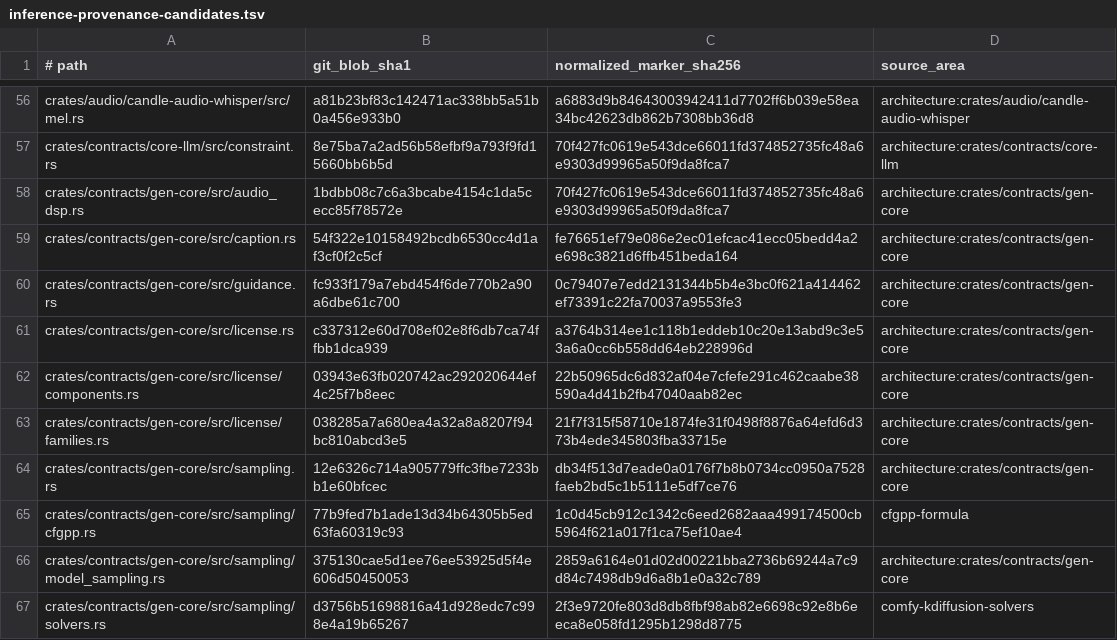
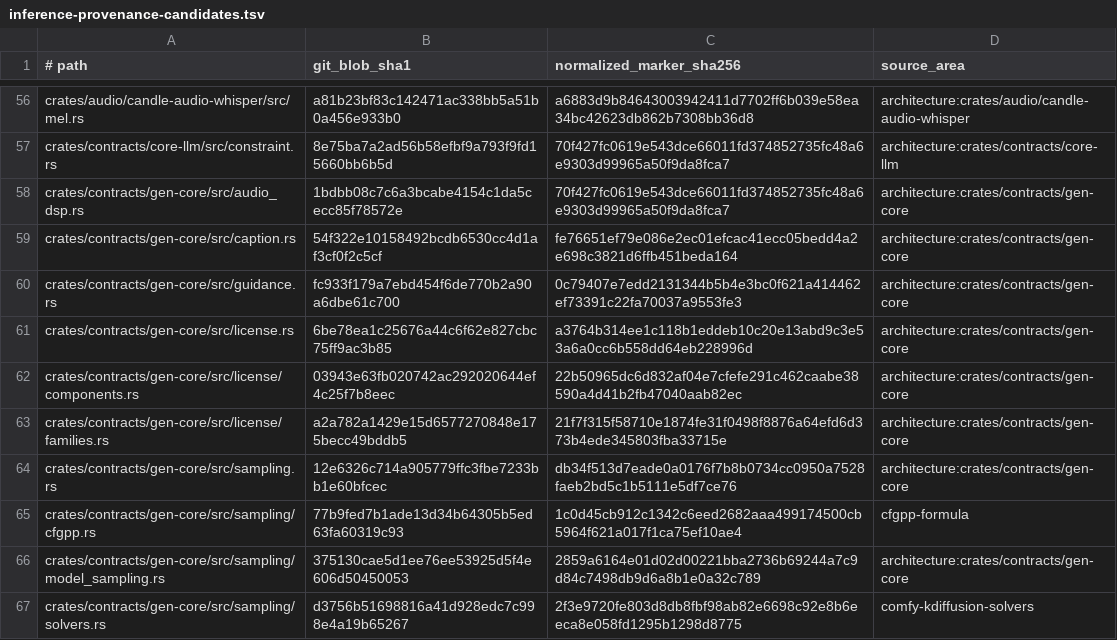
Before and after one commit to SceneWorks/SceneWorks, a TSV file: config/inference-provenance-candidates.tsv, drawn as a sheet; only a part is shown, gaps mark what is left out; the diff covers the shown part only.

```diff
--- a/config/inference-provenance-candidates.tsv
+++ b/config/inference-provenance-candidates.tsv
@@ -60,5 +60,5 @@ crates/contracts/gen-core/src/caption.rs	54f322e10158492bcdb6530cc4d1af3cf0f2c5c
 crates/contracts/gen-core/src/guidance.rs	fc933f179a7ebd454f6de770b2a90a6dbe61c700	0c79407e7edd2131344b5b4e3bc0f621a414462ef73391c22fa70037a9553fe3	architecture:crates/contracts/gen-core
-crates/contracts/gen-core/src/license.rs	c337312e60d708ef02e8f6db7ca74ffbb1dca939	a3764b314ee1c118b1eddeb10c20e13abd9c3e53a6a0cc6b558dd64eb228996d	architecture:crates/contracts/gen-core
+crates/contracts/gen-core/src/license.rs	6be78ea1c25676a44c6f62e827cbc75ff9ac3b85	a3764b314ee1c118b1eddeb10c20e13abd9c3e53a6a0cc6b558dd64eb228996d	architecture:crates/contracts/gen-core
 crates/contracts/gen-core/src/license/components.rs	03943e63fb020742ac292020644ef4c25f7b8eec	22b50965dc6d832af04e7cfefe291c462caabe38590a4d41b2fb47040aab82ec	architecture:crates/contracts/gen-core
-crates/contracts/gen-core/src/license/families.rs	038285a7a680ea4a32a8a8207f94bc810abcd3e5	21f7f315f58710e1874fe31f0498f8876a64efd6d373b4ede345803fba33715e	architecture:crates/contracts/gen-core
+crates/contracts/gen-core/src/license/families.rs	a2a782a1429e15d6577270848e175becc49bddb5	21f7f315f58710e1874fe31f0498f8876a64efd6d373b4ede345803fba33715e	architecture:crates/contracts/gen-core
 crates/contracts/gen-core/src/sampling.rs	12e6326c714a905779ffc3fbe7233bb1e60bfcec	db34f513d7eade0a0176f7b8b0734cc0950a7528faeb2bd5c1b5111e5df7ce76	architecture:crates/contracts/gen-core
```
Also changed, not shown: 1 added row and 46 edited cells elsewhere in this file, 42 other files.
